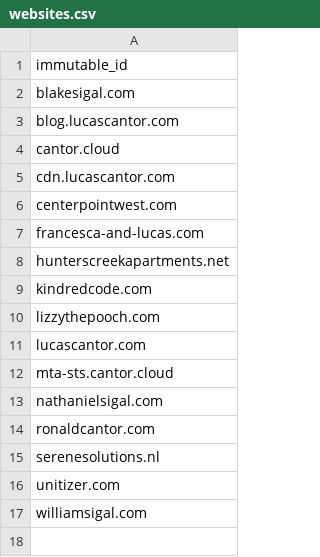
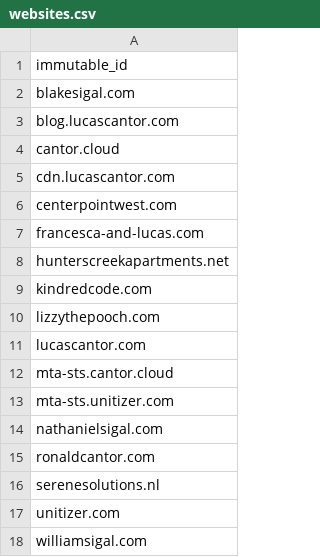
Before and after one commit to lucascantor/aws, a CSV file: websites.csv, drawn as a sheet.

```diff
--- a/websites.csv
+++ b/websites.csv
@@ -12,2 +12,3 @@ lucascantor.com
 mta-sts.cantor.cloud
+mta-sts.unitizer.com
 nathanielsigal.com
```
Also changed, not shown: s3_buckets.csv, 4 other files.
